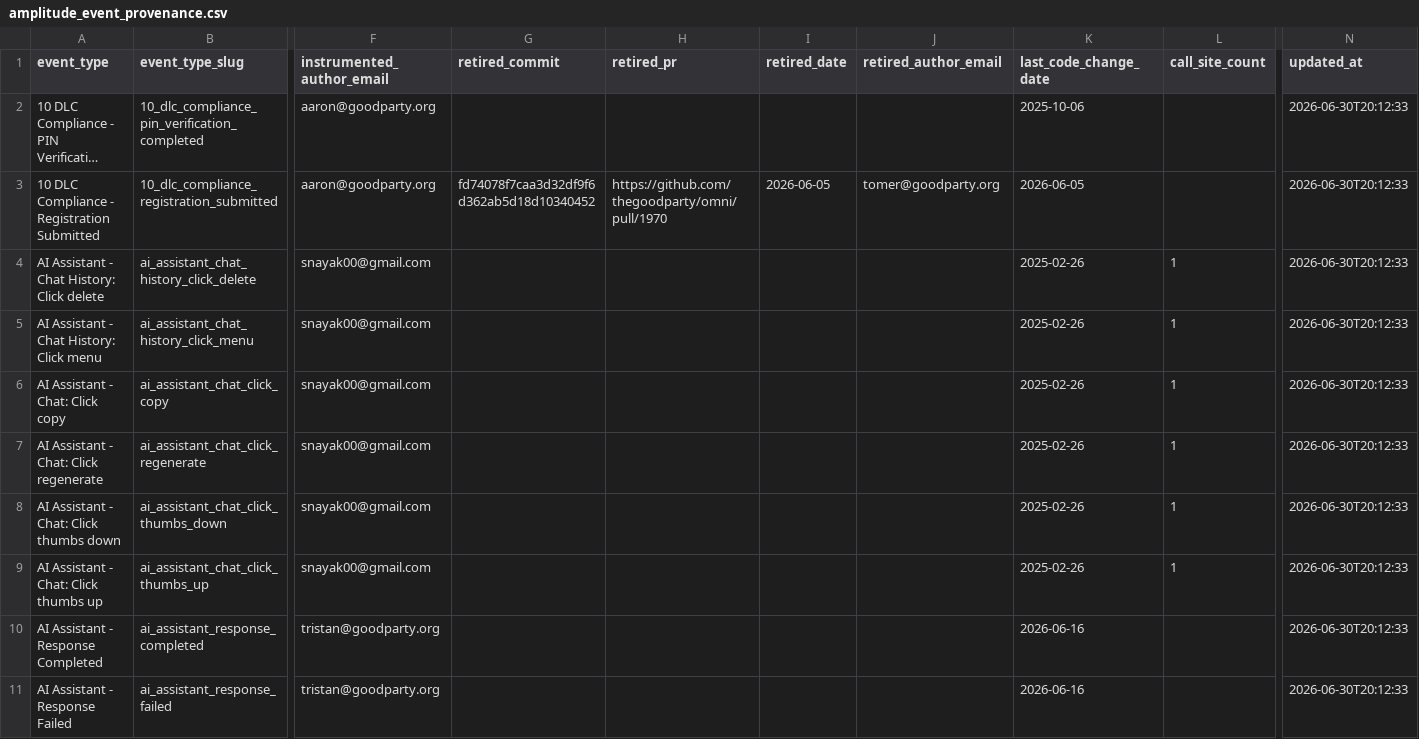
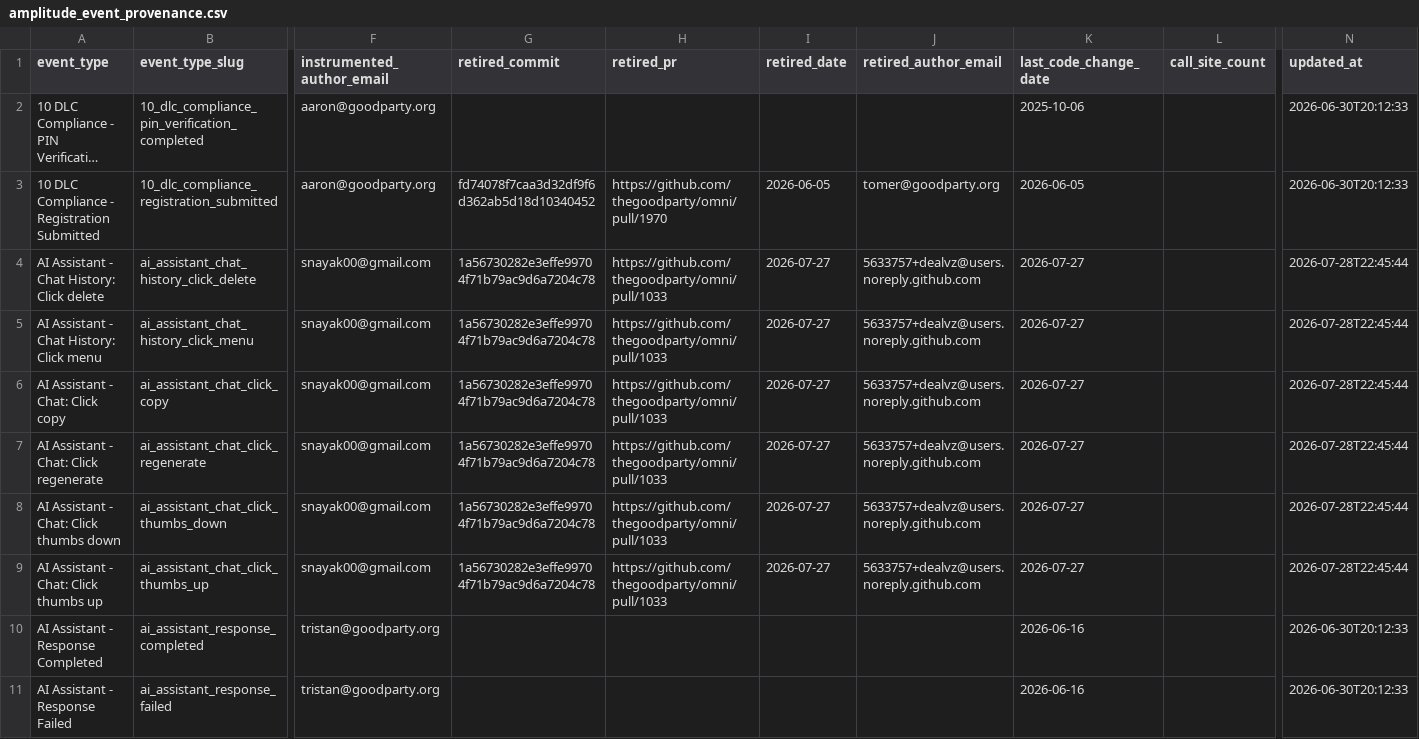
Before and after one commit to thegoodparty/omni, a CSV file: packages/runbooks/scripts/python/instrumentation_data/amplitude_event_provenance.csv, drawn as a sheet; only a part is shown, gaps mark what is left out; long unchanged cells end in …; the diff covers the shown part only; the diff names each change by its address in the sheet, - before the commit and + after, or states it on an @@ line.

```diff
--- a/packages/runbooks/scripts/python/instrumentation_data/amplitude_event_provenance.csv
+++ b/packages/runbooks/scripts/python/instrumentation_data/amplitude_event_provenance.csv
-G4:G9 (retired_commit): (empty)
+G4:G9 (retired_commit): 1a56730282e3effe99704f71b79ac9d6a7204c78
-H4:H9 (retired_pr): (empty)
+H4:H9 (retired_pr): https://github.com/thegoodparty/omni/pull/1033
-I4:I9 (retired_date): (empty)
+I4:I9 (retired_date): 2026-07-27
-J4:J9 (retired_author_email): (empty)
+J4:J9 (retired_author_email): 5633757+dealvz@users.noreply.github.com
-K4:K9 (last_code_change_date): 2025-02-26
+K4:K9 (last_code_change_date): 2026-07-27
-L4:L9 (call_site_count): 1
+L4:L9 (call_site_count): (empty)
-N4:N9 (updated_at): 2026-06-30T20:12:33
+N4:N9 (updated_at): 2026-07-28T22:45:44
```
Also changed, not shown: 73 edited cells elsewhere in this file, 1 other file.
